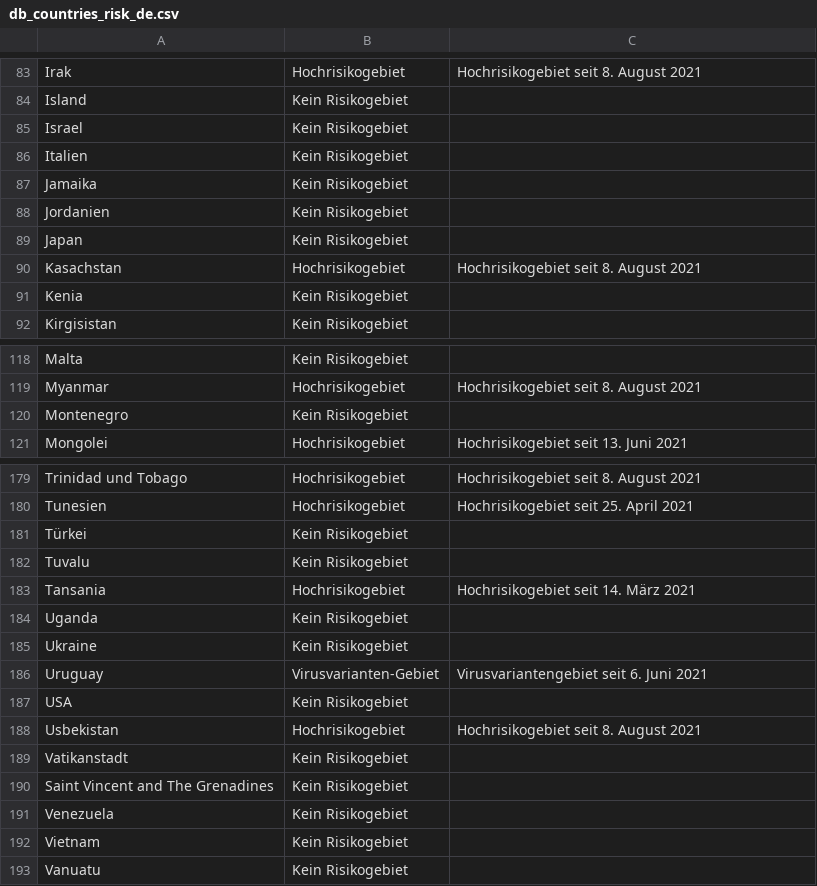
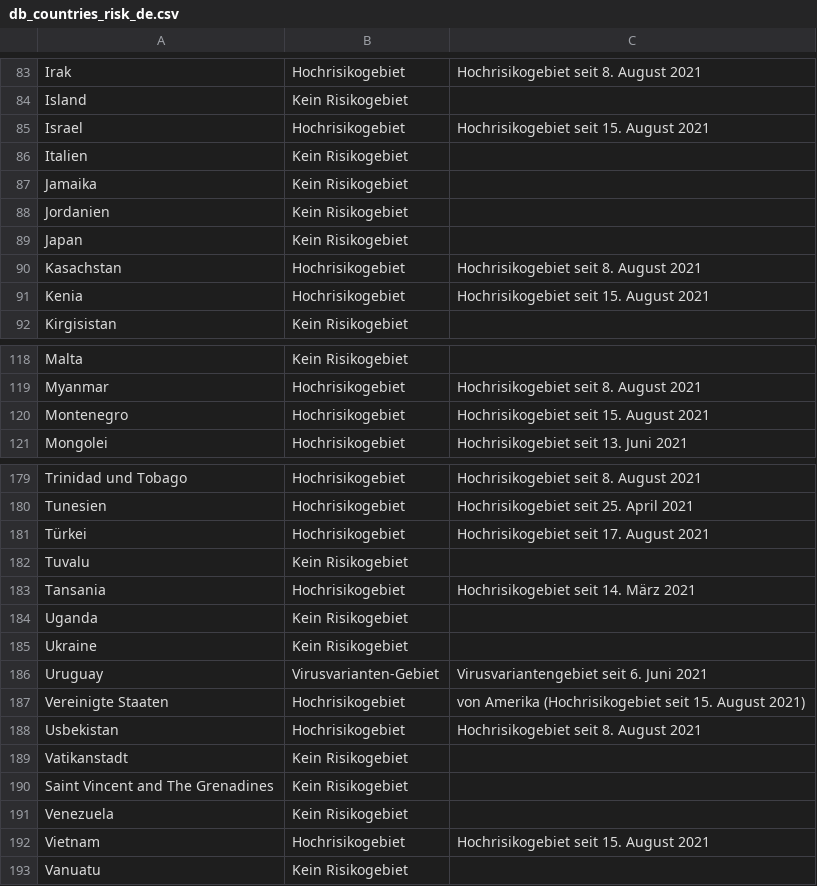
Before and after one commit to dieghernan/RKI-Corona-Atlas, a CSV file: assets/dist/db_countries_risk_de.csv, drawn as a sheet; only a part is shown, gaps mark what is left out; the diff covers the shown part only.

```diff
--- a/assets/dist/db_countries_risk_de.csv
+++ b/assets/dist/db_countries_risk_de.csv
@@ -84,3 +84,3 @@ Irak,Hochrisikogebiet,Hochrisikogebiet seit 8. August 2021
 Island,Kein Risikogebiet,
-Israel,Kein Risikogebiet,
+Israel,Hochrisikogebiet,Hochrisikogebiet seit 15. August 2021
 Italien,Kein Risikogebiet,
@@ -90,3 +90,3 @@ Japan,Kein Risikogebiet,
 Kasachstan,Hochrisikogebiet,Hochrisikogebiet seit 8. August 2021
-Kenia,Kein Risikogebiet,
+Kenia,Hochrisikogebiet,Hochrisikogebiet seit 15. August 2021
 Kirgisistan,Kein Risikogebiet,
@@ -119,3 +119,3 @@ Malta,Kein Risikogebiet,
 Myanmar,Hochrisikogebiet,Hochrisikogebiet seit 8. August 2021
-Montenegro,Kein Risikogebiet,
+Montenegro,Hochrisikogebiet,Hochrisikogebiet seit 15. August 2021
 Mongolei,Hochrisikogebiet,Hochrisikogebiet seit 13. Juni 2021
@@ -180,3 +180,3 @@ Trinidad und Tobago,Hochrisikogebiet,Hochrisikogebiet seit 8. August 2021
 Tunesien,Hochrisikogebiet,Hochrisikogebiet seit 25. April 2021
-Türkei,Kein Risikogebiet,
+Türkei,Hochrisikogebiet,Hochrisikogebiet seit 17. August 2021
 Tuvalu,Kein Risikogebiet,
@@ -186,3 +186,3 @@ Ukraine,Kein Risikogebiet,
 Uruguay,Virusvarianten-Gebiet,Virusvariantengebiet seit 6. Juni 2021
-USA,Kein Risikogebiet,
+Vereinigte Staaten,Hochrisikogebiet,von Amerika (Hochrisikogebiet seit 15. August 2021)
 Usbekistan,Hochrisikogebiet,Hochrisikogebiet seit 8. August 2021
@@ -191,3 +191,3 @@ Saint Vincent and The Grenadines,Kein Risikogebiet,
 Venezuela,Kein Risikogebiet,
-Vietnam,Kein Risikogebiet,
+Vietnam,Hochrisikogebiet,Hochrisikogebiet seit 15. August 2021
 Vanuatu,Kein Risikogebiet,
```
Also changed, not shown: 2 edited cells elsewhere in this file, assets/dist/db_countries_risk_en.csv, assets/dist/db_countries_risk_es.csv, 19 other files.
